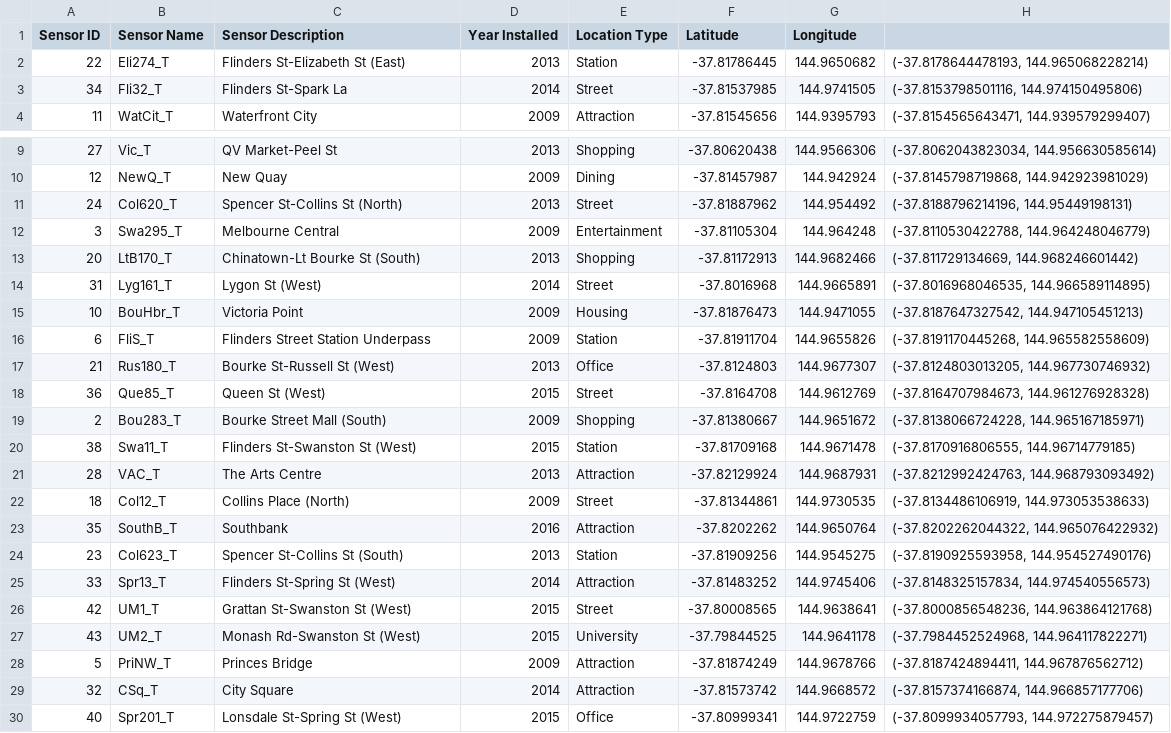
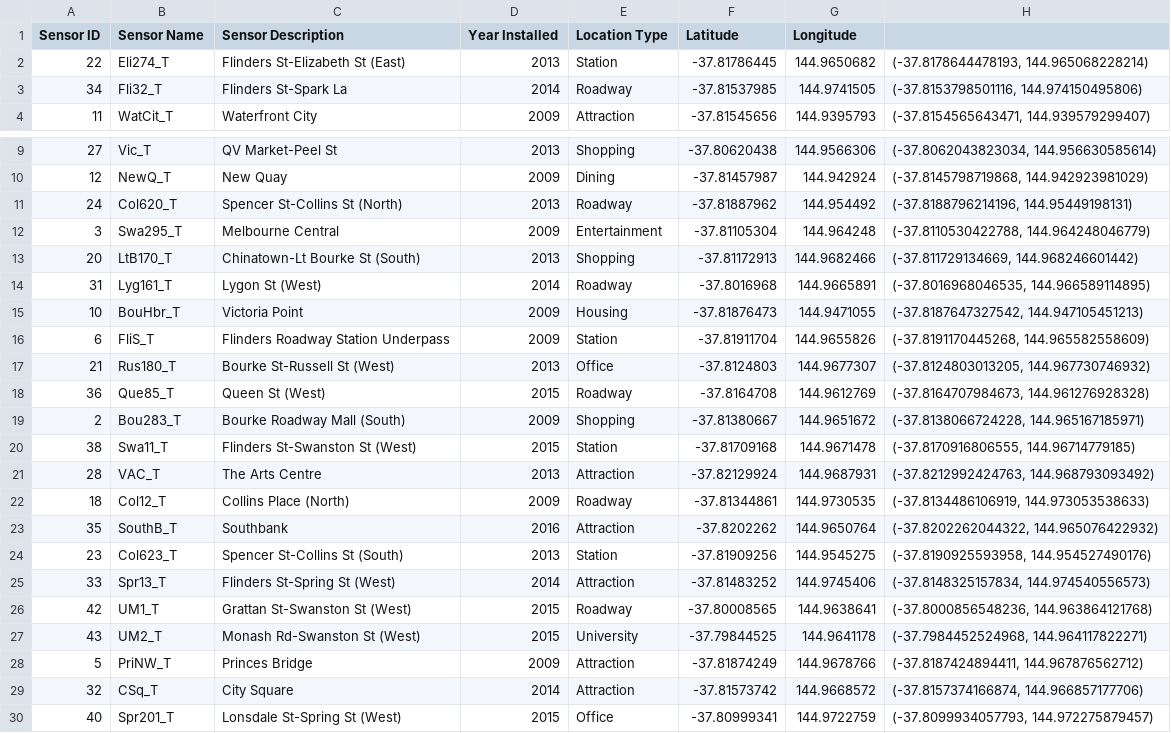
Before and after one commit to awesomehumphrey/awesomehumphrey.github.io, a CSV file: data/Pedestrian_sensor_locations.csv, drawn as a sheet; only a part is shown, gaps mark what is left out; the diff covers the shown part only.

Commit message:
Updated Data to fix location error

```diff
--- a/data/Pedestrian_sensor_locations.csv
+++ b/data/Pedestrian_sensor_locations.csv
@@ -2,3 +2,3 @@ Sensor ID,Sensor Name,Sensor Description,Year Installed,Location Type,Latitude,L
 22,Eli274_T,Flinders St-Elizabeth St (East),2013,Station,-37.81786445,144.9650682,"(-37.8178644478193, 144.965068228214)"
-34,Fli32_T,Flinders St-Spark La,2014,Street,-37.81537985,144.9741505,"(-37.8153798501116, 144.974150495806)"
+34,Fli32_T,Flinders St-Spark La,2014,Roadway,-37.81537985,144.9741505,"(-37.8153798501116, 144.974150495806)"
 11,WatCit_T,Waterfront City,2009,Attraction,-37.81545656,144.9395793,"(-37.8154565643471, 144.939579299407)"
@@ -10,14 +10,14 @@ Sensor ID,Sensor Name,Sensor Description,Year Installed,Location Type,Latitude,L
 12,NewQ_T,New Quay,2009,Dining,-37.81457987,144.942924,"(-37.8145798719868, 144.942923981029)"
-24,Col620_T,Spencer St-Collins St (North),2013,Street,-37.81887962,144.954492,"(-37.8188796214196, 144.95449198131)"
+24,Col620_T,Spencer St-Collins St (North),2013,Roadway,-37.81887962,144.954492,"(-37.8188796214196, 144.95449198131)"
 3,Swa295_T,Melbourne Central,2009,Entertainment,-37.81105304,144.964248,"(-37.8110530422788, 144.964248046779)"
 20,LtB170_T,Chinatown-Lt Bourke St (South),2013,Shopping,-37.81172913,144.9682466,"(-37.811729134669, 144.968246601442)"
-31,Lyg161_T,Lygon St (West),2014,Street,-37.8016968,144.9665891,"(-37.8016968046535, 144.966589114895)"
+31,Lyg161_T,Lygon St (West),2014,Roadway,-37.8016968,144.9665891,"(-37.8016968046535, 144.966589114895)"
 10,BouHbr_T,Victoria Point,2009,Housing,-37.81876473,144.9471055,"(-37.8187647327542, 144.947105451213)"
-6,FliS_T,Flinders Street Station Underpass,2009,Station,-37.81911704,144.9655826,"(-37.8191170445268, 144.965582558609)"
+6,FliS_T,Flinders Roadway Station Underpass,2009,Station,-37.81911704,144.9655826,"(-37.8191170445268, 144.965582558609)"
 21,Rus180_T,Bourke St-Russell St (West),2013,Office,-37.8124803,144.9677307,"(-37.8124803013205, 144.967730746932)"
-36,Que85_T,Queen St (West),2015,Street,-37.8164708,144.9612769,"(-37.8164707984673, 144.961276928328)"
-2,Bou283_T,Bourke Street Mall (South),2009,Shopping,-37.81380667,144.9651672,"(-37.8138066724228, 144.965167185971)"
+36,Que85_T,Queen St (West),2015,Roadway,-37.8164708,144.9612769,"(-37.8164707984673, 144.961276928328)"
+2,Bou283_T,Bourke Roadway Mall (South),2009,Shopping,-37.81380667,144.9651672,"(-37.8138066724228, 144.965167185971)"
 38,Swa11_T,Flinders St-Swanston St (West),2015,Station,-37.81709168,144.9671478,"(-37.8170916806555, 144.96714779185)"
 28,VAC_T,The Arts Centre,2013,Attraction,-37.82129924,144.9687931,"(-37.8212992424763, 144.968793093492)"
-18,Col12_T,Collins Place (North),2009,Street,-37.81344861,144.9730535,"(-37.8134486106919, 144.973053538633)"
+18,Col12_T,Collins Place (North),2009,Roadway,-37.81344861,144.9730535,"(-37.8134486106919, 144.973053538633)"
 35,SouthB_T,Southbank,2016,Attraction,-37.8202262,144.9650764,"(-37.8202262044322, 144.965076422932)"
@@ -25,3 +25,3 @@ Sensor ID,Sensor Name,Sensor Description,Year Installed,Location Type,Latitude,L
 33,Spr13_T,Flinders St-Spring St (West),2014,Attraction,-37.81483252,144.9745406,"(-37.8148325157834, 144.974540556573)"
-42,UM1_T,Grattan St-Swanston St (West),2015,Street,-37.80008565,144.9638641,"(-37.8000856548236, 144.963864121768)"
+42,UM1_T,Grattan St-Swanston St (West),2015,Roadway,-37.80008565,144.9638641,"(-37.8000856548236, 144.963864121768)"
 43,UM2_T,Monash Rd-Swanston St (West),2015,University,-37.79844525,144.9641178,"(-37.7984452524968, 144.964117822271)"
```
Also changed, not shown: 5 edited cells elsewhere in this file, 1 other file.
